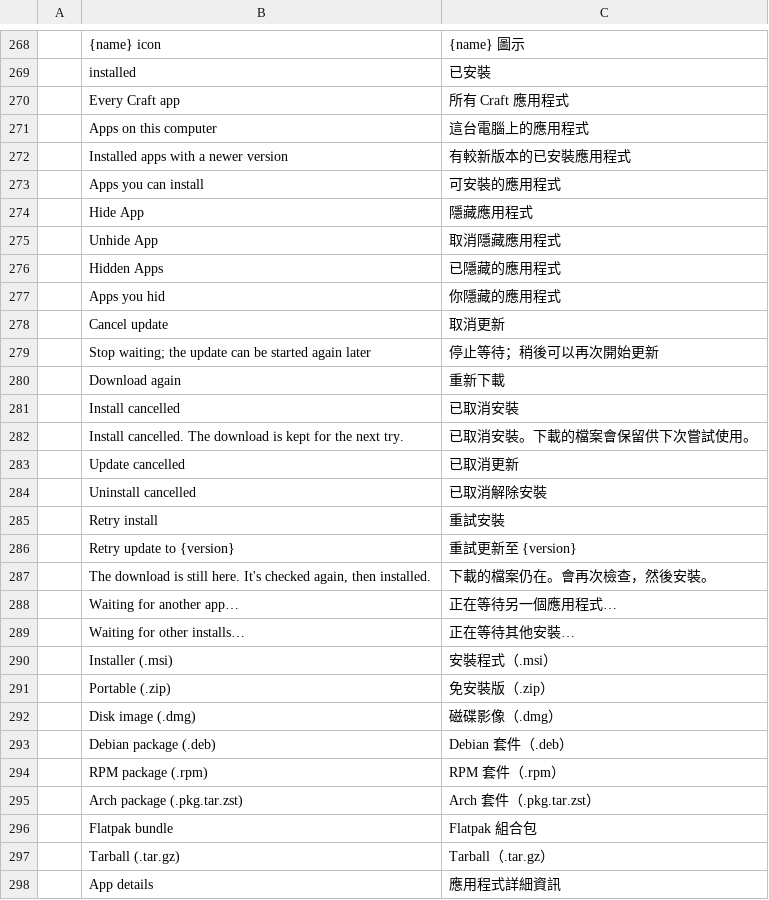
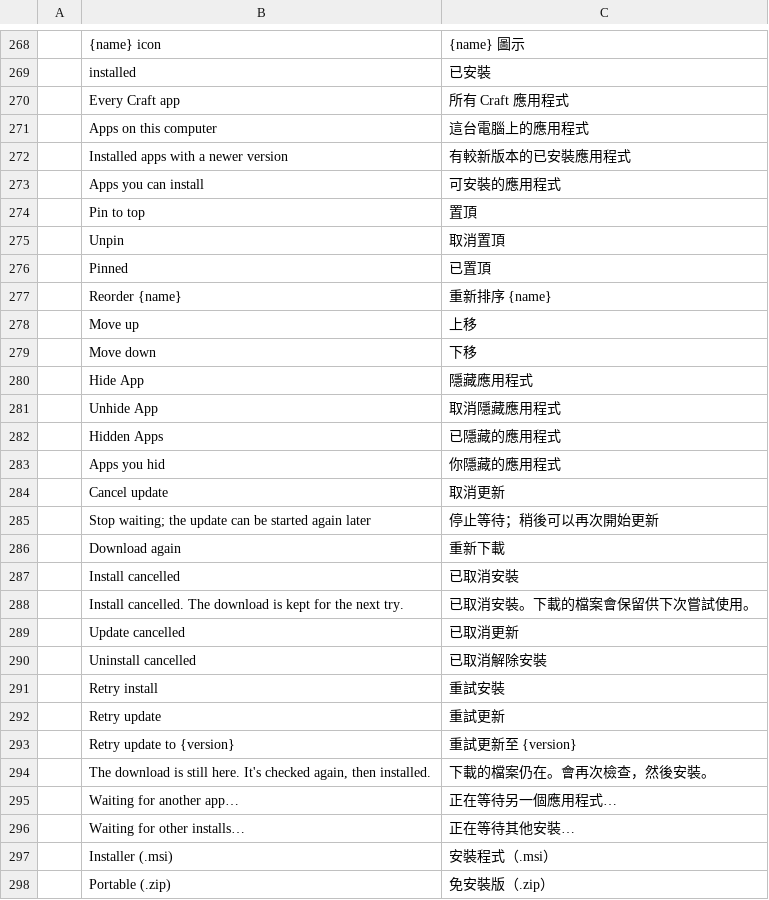
Before and after one commit to storytold/craft-launcher, a TSV file: crates/ui-egui/src/i18n/zh-TW.tsv, drawn as a sheet; only a part is shown, gaps mark what is left out; the shorter side is filled out with more unchanged rows; the diff names each change by its address in the sheet, - before the commit and + after, or states it on an @@ line.

Commit message:
i18n: fix Traditional Chinese after main's Installed and catalog changes
Fill the new Installed fields in the TC test and add zh-TW rows for the
pinning and retry strings that main added, so the catalog completeness
test passes again.

```diff
--- a/crates/ui-egui/src/i18n/zh-TW.tsv
+++ b/crates/ui-egui/src/i18n/zh-TW.tsv
+row 274:  | Pin to top | 置頂
+row 275:  | Unpin | 取消置頂
+row 276:  | Pinned | 已置頂
+row 277:  | Reorder {name} | 重新排序 {name}
+row 278:  | Move up | 上移
+row 279:  | Move down | 下移
+row 292:  | Retry update | 重試更新
```
Also changed, not shown: 1 other file.
